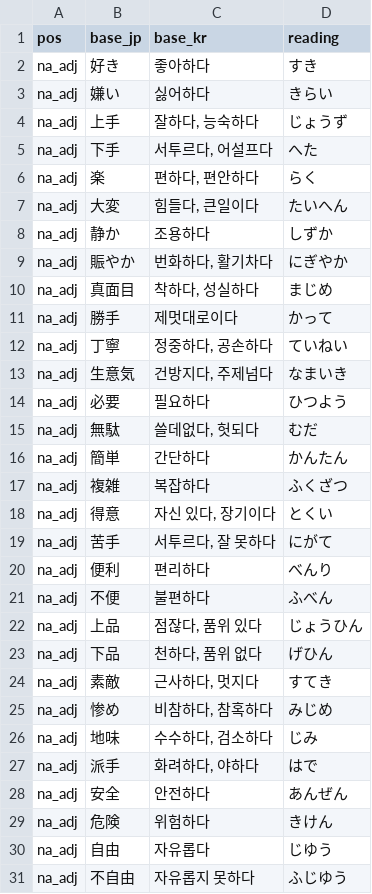
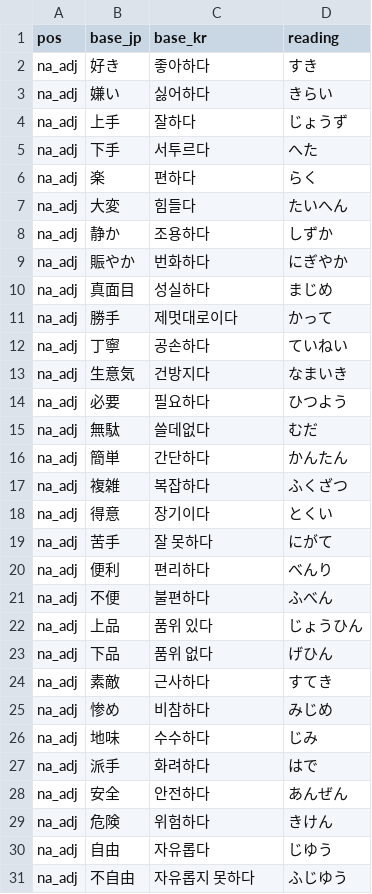
Before and after one commit to hotena0727/hotenai, a CSV file: public/csv/katsuyou_na_adj.csv, drawn as a sheet; only a part is shown; the diff covers the shown part only.

```diff
--- a/public/csv/katsuyou_na_adj.csv
+++ b/public/csv/katsuyou_na_adj.csv
@@ -3,26 +3,26 @@ na_adj,好き,좋아하다,すき
 na_adj,嫌い,싫어하다,きらい
-na_adj,上手,"잘하다, 능숙하다",じょうず
-na_adj,下手,"서투르다, 어설프다",へた
-na_adj,楽,"편하다, 편안하다",らく
-na_adj,大変,"힘들다, 큰일이다",たいへん
+na_adj,上手,잘하다,じょうず
+na_adj,下手,서투르다,へた
+na_adj,楽,편하다,らく
+na_adj,大変,힘들다,たいへん
 na_adj,静か,조용하다,しずか
-na_adj,賑やか,"번화하다, 활기차다",にぎやか
-na_adj,真面目,"착하다, 성실하다",まじめ
+na_adj,賑やか,번화하다,にぎやか
+na_adj,真面目,성실하다,まじめ
 na_adj,勝手,제멋대로이다,かって
-na_adj,丁寧,"정중하다, 공손하다",ていねい
-na_adj,生意気,"건방지다, 주제넘다",なまいき
+na_adj,丁寧,공손하다,ていねい
+na_adj,生意気,건방지다,なまいき
 na_adj,必要,필요하다,ひつよう
-na_adj,無駄,"쓸데없다, 헛되다",むだ
+na_adj,無駄,쓸데없다,むだ
 na_adj,簡単,간단하다,かんたん
 na_adj,複雑,복잡하다,ふくざつ
-na_adj,得意,"자신 있다, 장기이다",とくい
-na_adj,苦手,"서투르다, 잘 못하다",にがて
+na_adj,得意,장기이다,とくい
+na_adj,苦手,잘 못하다,にがて
 na_adj,便利,편리하다,べんり
 na_adj,不便,불편하다,ふべん
-na_adj,上品,"점잖다, 품위 있다",じょうひん
-na_adj,下品,"천하다, 품위 없다",げひん
-na_adj,素敵,"근사하다, 멋지다",すてき
-na_adj,惨め,"비참하다, 참혹하다",みじめ
-na_adj,地味,"수수하다, 검소하다",じみ
-na_adj,派手,"화려하다, 야하다",はで
+na_adj,上品,품위 있다,じょうひん
+na_adj,下品,품위 없다,げひん
+na_adj,素敵,근사하다,すてき
+na_adj,惨め,비참하다,みじめ
+na_adj,地味,수수하다,じみ
+na_adj,派手,화려하다,はで
 na_adj,安全,안전하다,あんぜん
```
Also changed, not shown: 27 edited cells elsewhere in this file.
